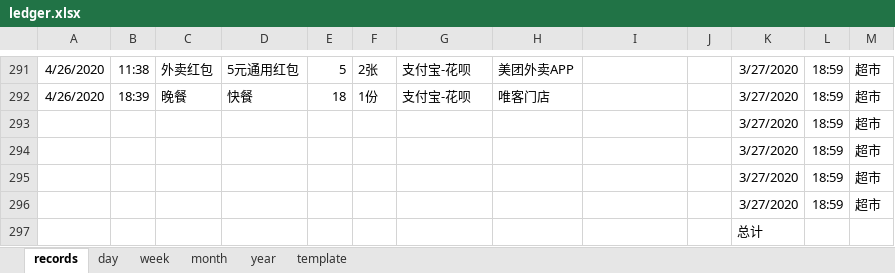
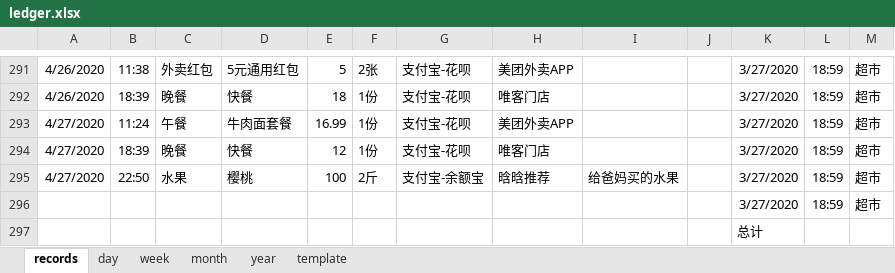
Before and after one commit to Gzhennaxia/Gzhennaxia.github.io, an Excel workbook: source/excel/ledger.xlsx, sheet records, drawn as a sheet; only a part is shown, gaps mark what is left out; values as stored, in another font and other column widths than the file's, no borders; table styles not drawn; the diff names each change by its address in the sheet, - before the commit and + after, or states it on an @@ line.

```diff
--- a/source/excel/ledger.xlsx (sheet records)
+++ b/source/excel/ledger.xlsx (sheet records)
-A293:A295: (empty)
+A293:A295: 4/27/2020
-B293: (empty)
+B293: 11:24
-C293: (empty)
+C293: 午餐
-D293: (empty)
+D293: 牛肉面套餐
-E293: (empty)
+E293: 16.99
-F293:F294: (empty)
+F293:F294: 1份
-G293:G294: (empty)
+G293:G294: 支付宝-花呗
-H293: (empty)
+H293: 美团外卖APP
-B294: (empty)
+B294: 18:39
-C294: (empty)
+C294: 晚餐
-D294: (empty)
+D294: 快餐
-E294: (empty)
+E294: 12
-H294: (empty)
+H294: 唯客门店
-B295: (empty)
+B295: 22:50
-C295: (empty)
+C295: 水果
-D295: (empty)
+D295: 樱桃
-E295: (empty)
+E295: 100
-F295: (empty)
+F295: 2斤
-G295: (empty)
+G295: 支付宝-余额宝
-H295: (empty)
+H295: 晗晗推荐
-I295: (empty)
+I295: 给爸妈买的水果
```
Also changed, not shown: formulas that keep their value, 1 other file.
